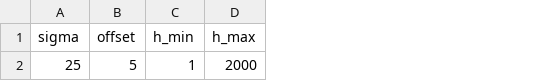
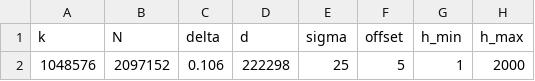
Before and after one commit to ladnir/spin_codes, a CSV file: scripts/global_episode_cover_suffix_be_exactsurv30_k1048576_sig25_d0106_h2000_mixed_summary.csv, drawn as a sheet; only a part is shown; the diff names each change by its address in the sheet, - before the commit and + after, or states it on an @@ line.

```diff
--- a/scripts/global_episode_cover_suffix_be_exactsurv30_k1048576_sig25_d0106_h2000_mixed_summary.csv
+++ b/scripts/global_episode_cover_suffix_be_exactsurv30_k1048576_sig25_d0106_h2000_mixed_summary.csv
+column A (k), row 2: 1048576
+column B (N), row 2: 2097152
+column C (delta), row 2: 0.106
+column D (d), row 2: 222298
```
Also changed, not shown: 2 other files.
